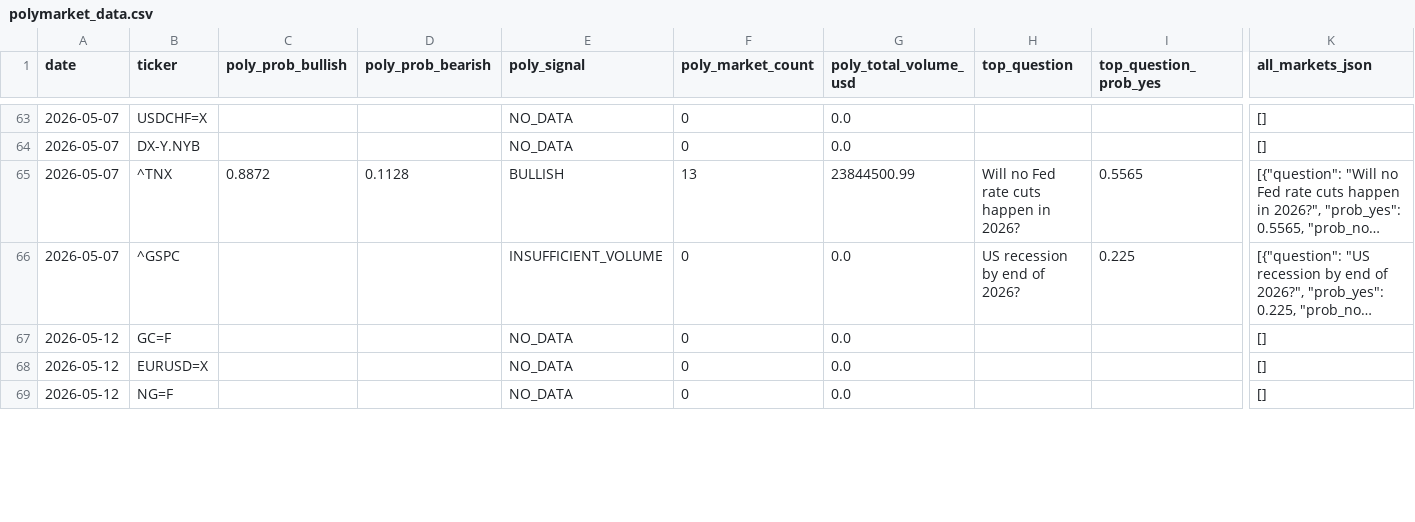
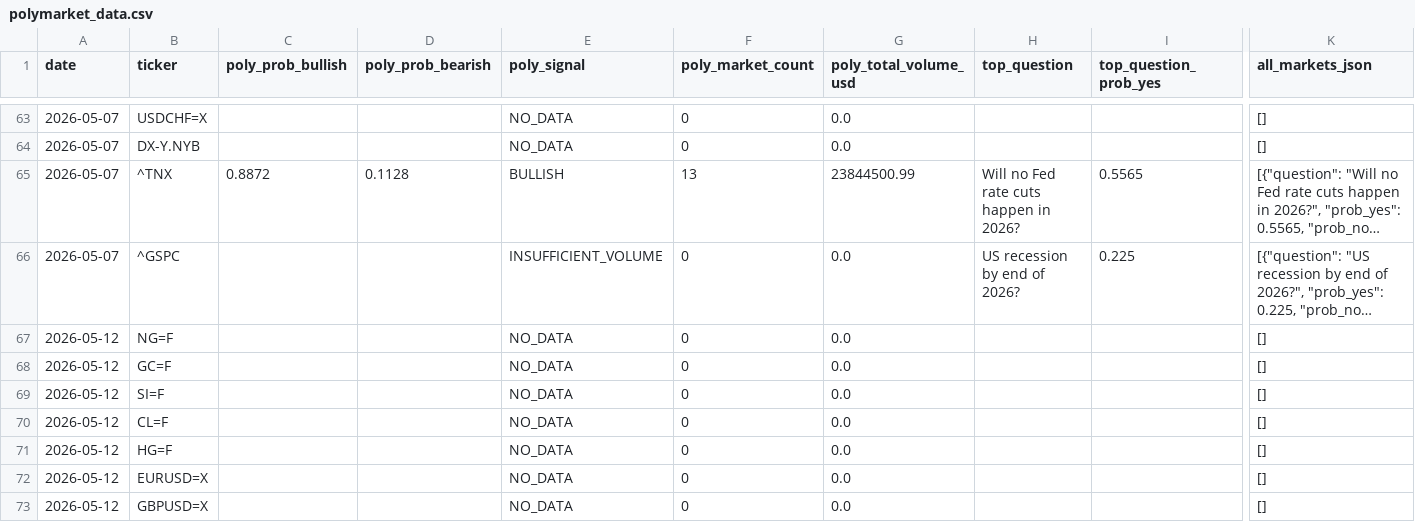
Before and after one commit to romankostin25-code/timecopilot-tracker, a CSV file: polymarket_data.csv, drawn as a sheet; only a part is shown, gaps mark what is left out; long unchanged cells end in …; addresses are those after the commit; rows hold the shown columns only; the diff covers the shown part only; the diff names each change by its address in the sheet, - before the commit and + after, or states it on an @@ line.

Commit message:
data: morning update 2026-05-12 20:19 UTC

```diff
--- a/polymarket_data.csv
+++ b/polymarket_data.csv
+row 67: 2026-05-12 | NG=F |  |  | NO_DATA | 0 | 0.0 |  |  | []
+row 69: 2026-05-12 | SI=F |  |  | NO_DATA | 0 | 0.0 |  |  | []
+row 70: 2026-05-12 | CL=F |  |  | NO_DATA | 0 | 0.0 |  |  | []
+row 71: 2026-05-12 | HG=F |  |  | NO_DATA | 0 | 0.0 |  |  | []
-B73 (ticker): NG=F
+B73 (ticker): GBPUSD=X
```
Also changed, not shown: 4 added rows and 2 edited cells elsewhere in this file, macro_context.csv, 1 other file.
